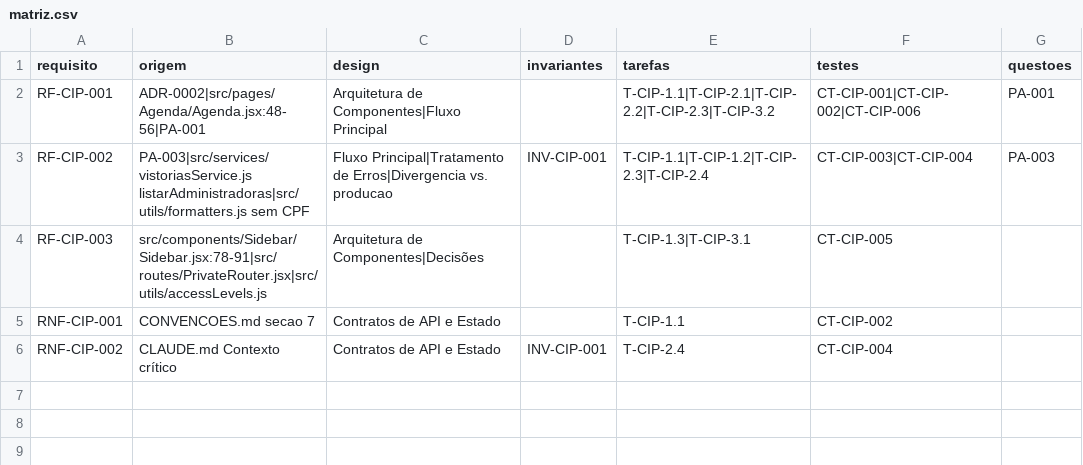
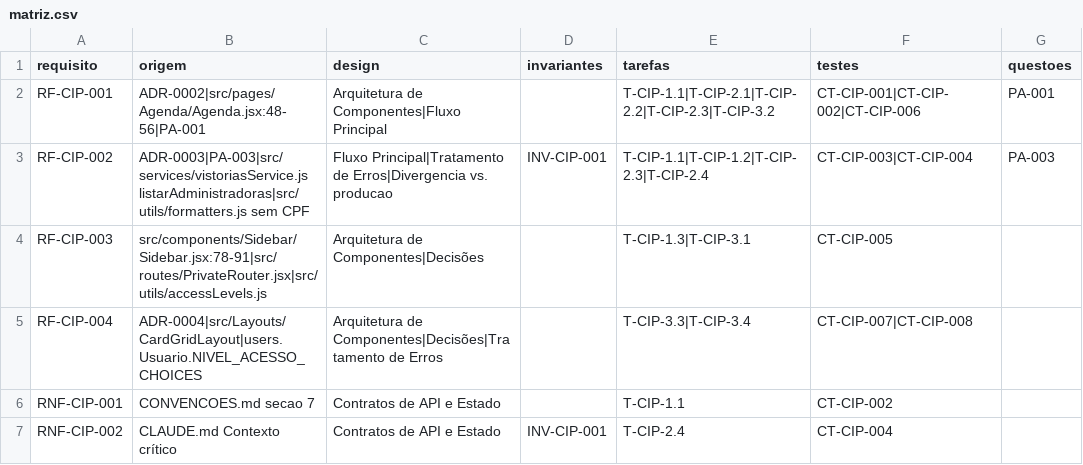
Before and after one commit to Fedcorp-Desenvolvimentos/FedConnect-FrontEnd, a CSV file: specs/curso-cipa/matriz.csv, drawn as a sheet.

```diff
--- a/specs/curso-cipa/matriz.csv
+++ b/specs/curso-cipa/matriz.csv
@@ -2,4 +2,5 @@ requisito;origem;design;invariantes;tarefas;testes;questoes
 RF-CIP-001;ADR-0002|src/pages/Agenda/Agenda.jsx:48-56|PA-001;Arquitetura de Componentes|Fluxo Principal;;T-CIP-1.1|T-CIP-2.1|T-CIP-2.2|T-CIP-2.3|T-CIP-3.2;CT-CIP-001|CT-CIP-002|CT-CIP-006;PA-001
-RF-CIP-002;PA-003|src/services/vistoriasService.js listarAdministradoras|src/utils/formatters.js sem CPF;Fluxo Principal|Tratamento de Erros|Divergencia vs. producao;INV-CIP-001;T-CIP-1.1|T-CIP-1.2|T-CIP-2.3|T-CIP-2.4;CT-CIP-003|CT-CIP-004;PA-003
+RF-CIP-002;ADR-0003|PA-003|src/services/vistoriasService.js listarAdministradoras|src/utils/formatters.js sem CPF;Fluxo Principal|Tratamento de Erros|Divergencia vs. producao;INV-CIP-001;T-CIP-1.1|T-CIP-1.2|T-CIP-2.3|T-CIP-2.4;CT-CIP-003|CT-CIP-004;PA-003
 RF-CIP-003;src/components/Sidebar/Sidebar.jsx:78-91|src/routes/PrivateRouter.jsx|src/utils/accessLevels.js;Arquitetura de Componentes|Decisões;;T-CIP-1.3|T-CIP-3.1;CT-CIP-005;
+RF-CIP-004;ADR-0004|src/Layouts/CardGridLayout|users.Usuario.NIVEL_ACESSO_CHOICES;Arquitetura de Componentes|Decisões|Tratamento de Erros;;T-CIP-3.3|T-CIP-3.4;CT-CIP-007|CT-CIP-008;
 RNF-CIP-001;CONVENCOES.md secao 7;Contratos de API e Estado;;T-CIP-1.1;CT-CIP-002;
```
Also changed, not shown: 6 other files.
